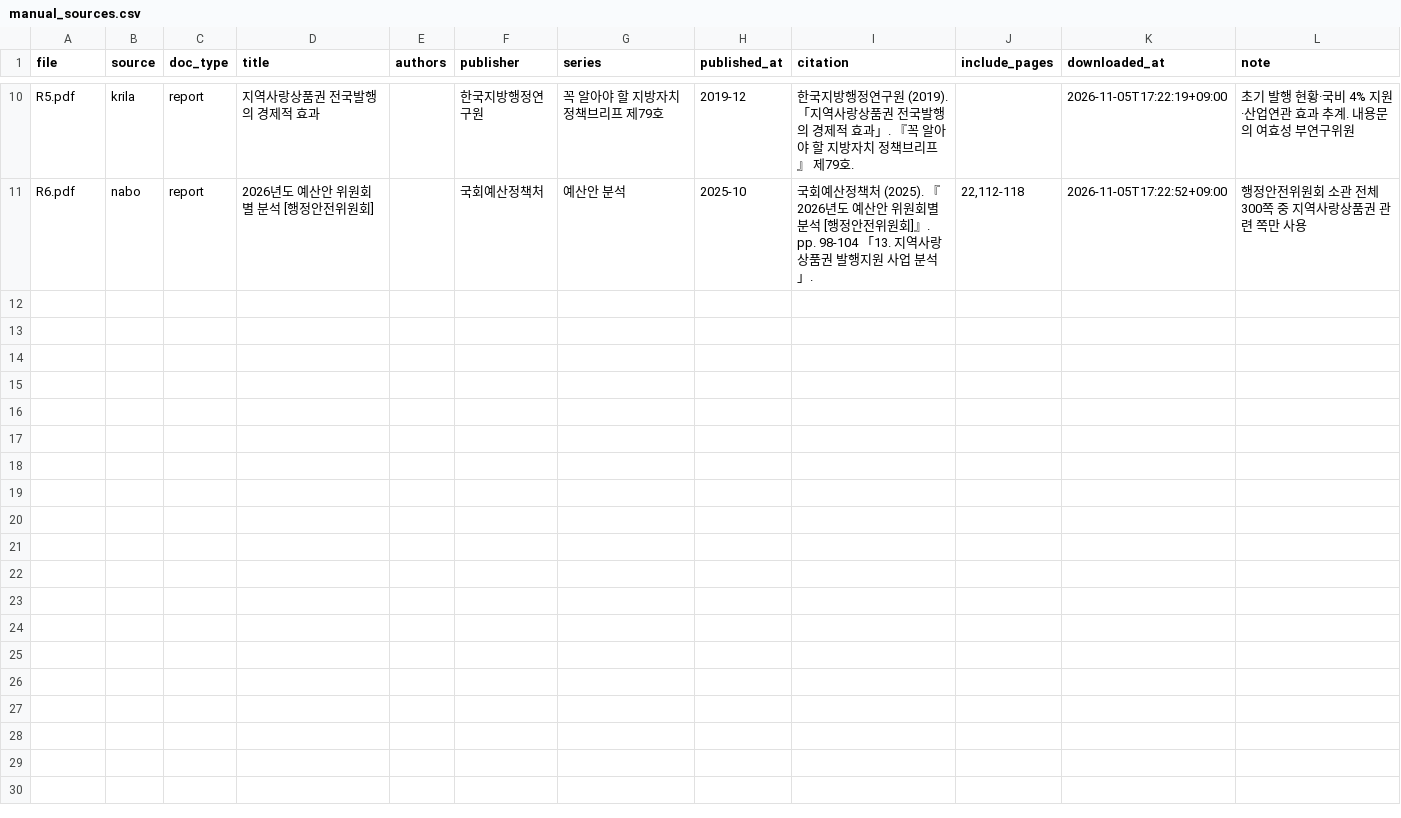
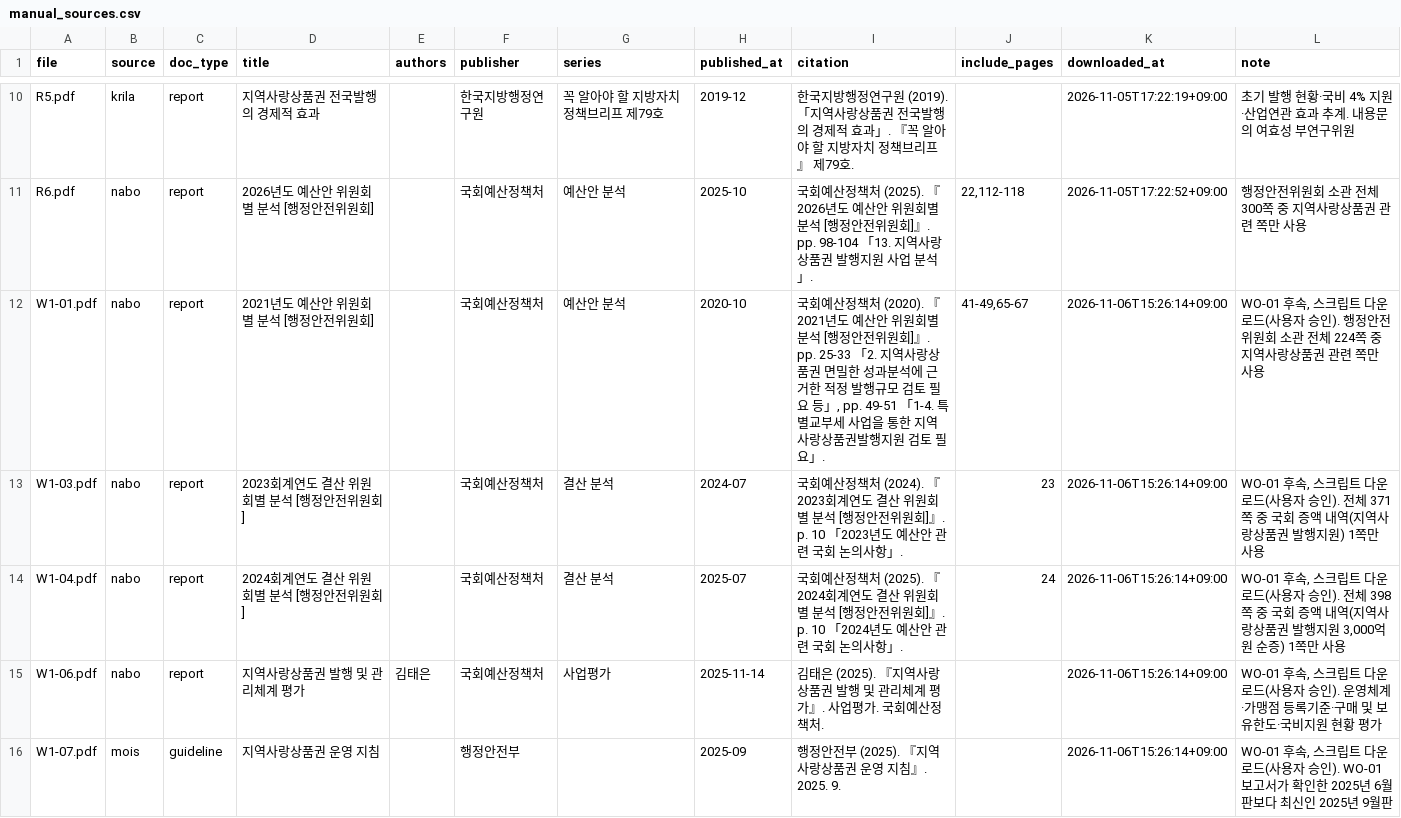
Before and after one commit to AI-Campus-1st/mini-pjt-3-kevin, a CSV file: data/manual_sources.csv, drawn as a sheet; only a part is shown, gaps mark what is left out; the diff names each change by its address in the sheet, - before the commit and + after, or states it on an @@ line.

```diff
--- a/data/manual_sources.csv
+++ b/data/manual_sources.csv
+row 12: W1-01.pdf | nabo | report | 2021년도 예산안 위원회별 분석 [행정안전위원회] |  | 국회예산정책처 | 예산안 분석 | 2020-10 | 국회예산정책처 (2020). 『2021년도 예산안 위원회별 분석 [행정안전위원회]』. pp. 25-33 「2. 지역사랑상품권 면밀한 성과분석에 근거한 적정 발행규모 검토 필요 등」, pp. 49-51 「1-4. 특별교부세 사업을 통한 지역사랑상품권발행지원 검토 필요」. | 41-49,65-67 | 2026-11-06T15:26:14+09:00 | WO-01 후속, 스크립트 다운로드(사용자 승인). 행정안전위원회 소관 전체 224쪽 중 지역사랑상품권 관련 쪽만 사용
+row 13: W1-03.pdf | nabo | report | 2023회계연도 결산 위원회별 분석 [행정안전위원회] |  | 국회예산정책처 | 결산 분석 | 2024-07 | 국회예산정책처 (2024). 『2023회계연도 결산 위원회별 분석 [행정안전위원회]』. p. 10 「2023년도 예산안 관련 국회 논의사항」. | 23 | 2026-11-06T15:26:14+09:00 | WO-01 후속, 스크립트 다운로드(사용자 승인). 전체 371쪽 중 국회 증액 내역(지역사랑상품권 발행지원) 1쪽만 사용
+row 14: W1-04.pdf | nabo | report | 2024회계연도 결산 위원회별 분석 [행정안전위원회] |  | 국회예산정책처 | 결산 분석 | 2025-07 | 국회예산정책처 (2025). 『2024회계연도 결산 위원회별 분석 [행정안전위원회]』. p. 10 「2024년도 예산안 관련 국회 논의사항」. | 24 | 2026-11-06T15:26:14+09:00 | WO-01 후속, 스크립트 다운로드(사용자 승인). 전체 398쪽 중 국회 증액 내역(지역사랑상품권 발행지원 3,000억원 순증) 1쪽만 사용
+row 15: W1-06.pdf | nabo | report | 지역사랑상품권 발행 및 관리체계 평가 | 김태은 | 국회예산정책처 | 사업평가 | 2025-11-14 | 김태은 (2025). 『지역사랑상품권 발행 및 관리체계 평가』. 사업평가. 국회예산정책처. |  | 2026-11-06T15:26:14+09:00 | WO-01 후속, 스크립트 다운로드(사용자 승인). 운영체계·가맹점 등록기준·구매 및 보유한도·국비지원 현황 평가
+row 16: W1-07.pdf | mois | guideline | 지역사랑상품권 운영 지침 |  | 행정안전부 |  | 2025-09 | 행정안전부 (2025). 『지역사랑상품권 운영 지침』. 2025. 9. |  | 2026-11-06T15:26:14+09:00 | WO-01 후속, 스크립트 다운로드(사용자 승인). WO-01 보고서가 확인한 2025년 6월판보다 최신인 2025년 9월판
```
Also changed, not shown: data/quality/blog_review.csv, 16 other files.
